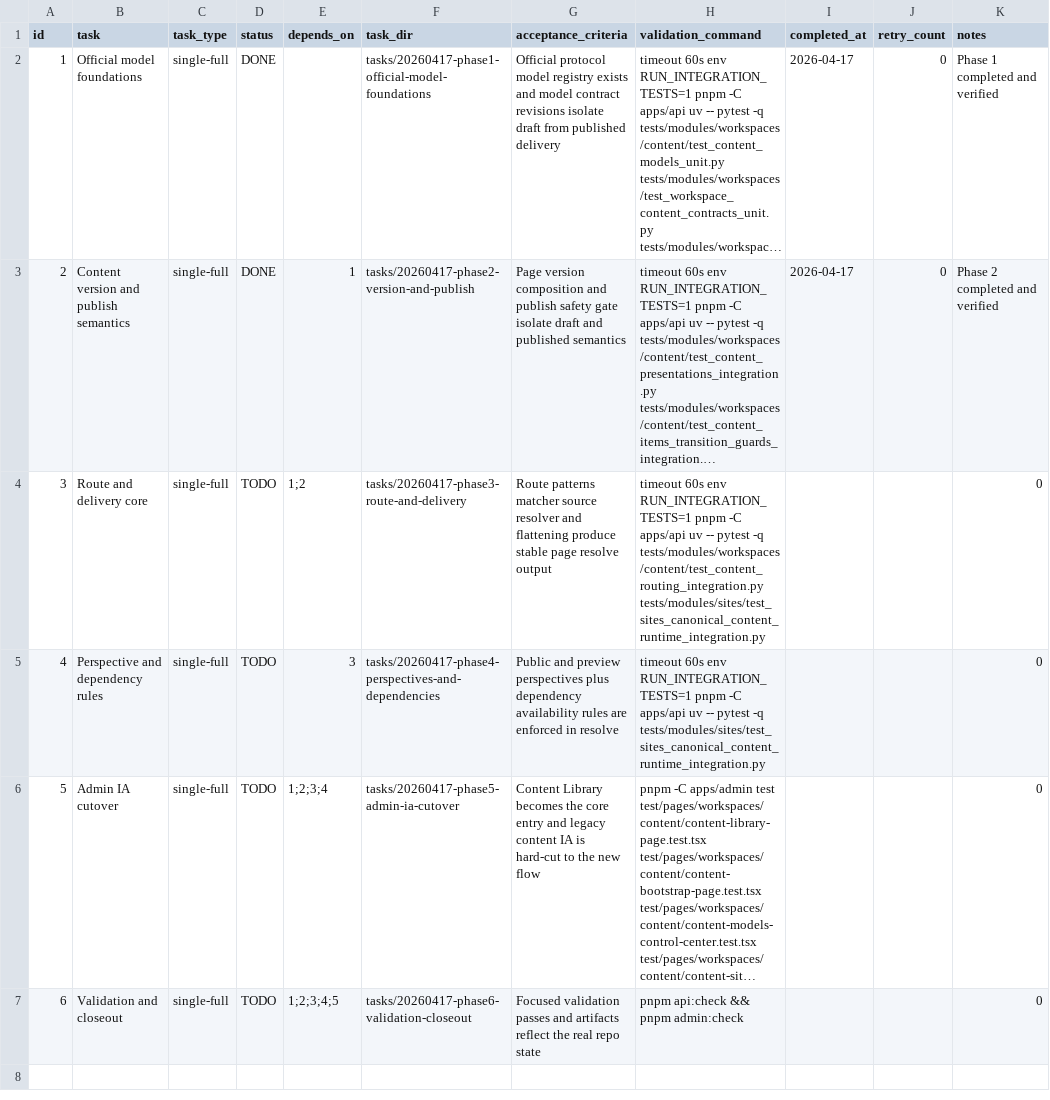
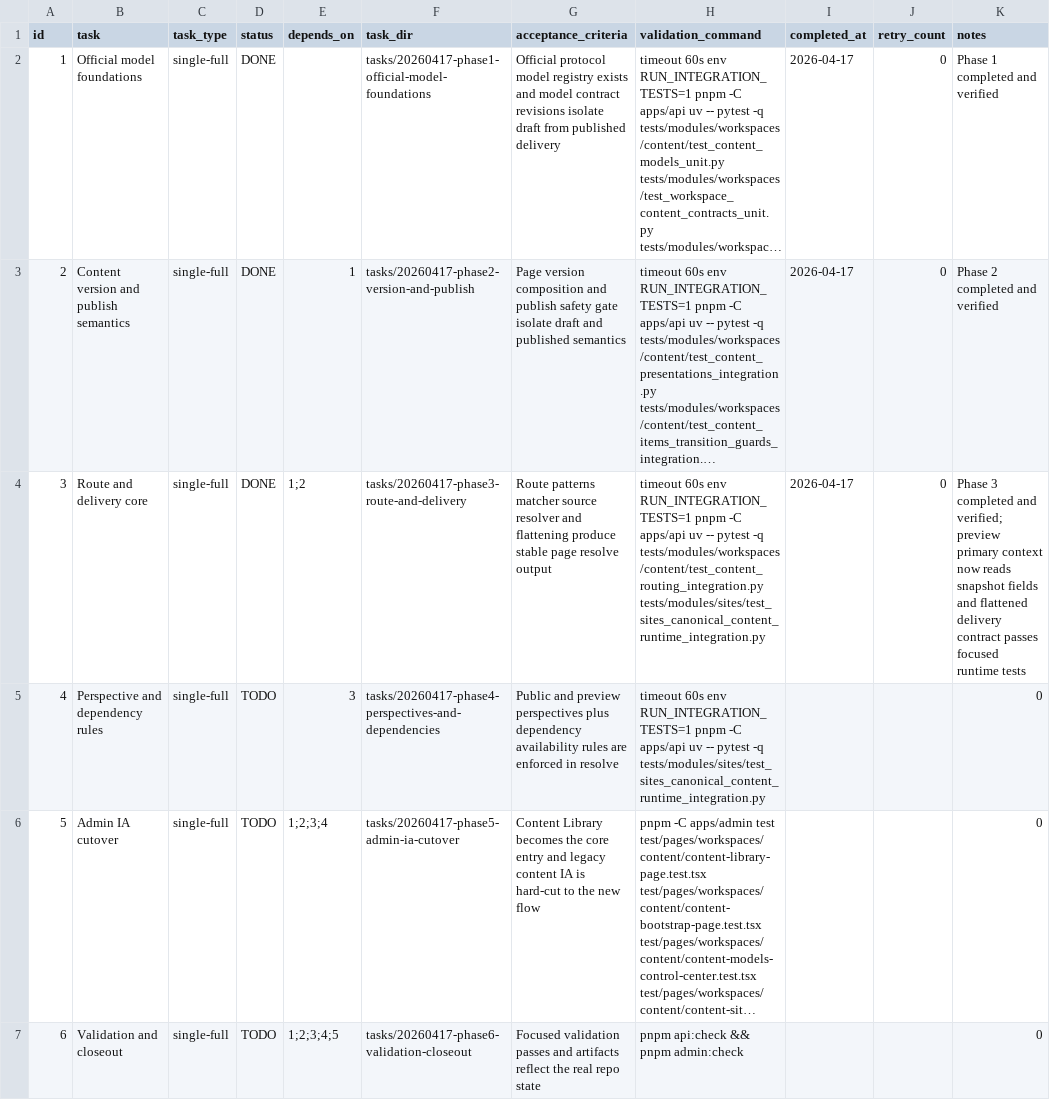
Before and after one commit to TAHD3R/Arclayer, a CSV file: .codex-tasks/20260417-headless-cms-v1-core-epic/SUBTASKS.csv, drawn as a sheet; long unchanged cells end in …; the diff names each change by its address in the sheet, - before the commit and + after, or states it on an @@ line.

Commit message:
feat(content): add route contracts and flattened delivery

```diff
--- a/.codex-tasks/20260417-headless-cms-v1-core-epic/SUBTASKS.csv
+++ b/.codex-tasks/20260417-headless-cms-v1-core-epic/SUBTASKS.csv
-D4 (status): TODO
+D4 (status): DONE
-I4 (completed_at): (empty)
+I4 (completed_at): 2026-04-17
-J4 (retry_count): (empty)
+J4 (retry_count): 0
-K4 (notes): 0
+K4 (notes): Phase 3 completed and verified; preview primary context now reads snapshot fields and flattened delivery contract passes focused runtime tests
```
Also changed, not shown: 12 other files.
